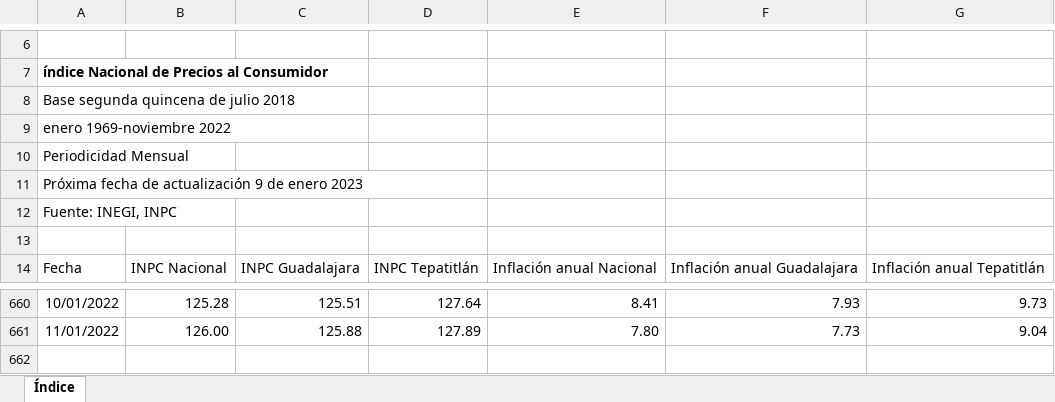
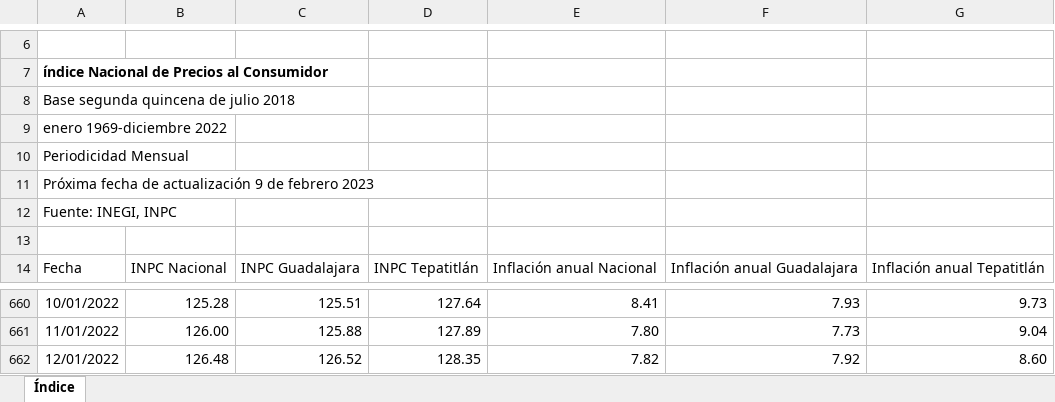
Before and after one commit to DIEEF-IIEG/SIE, an Excel workbook: HistINPC.xlsx, sheet Índice, drawn as a sheet; only a part is shown, gaps mark what is left out; values as stored, in another font and other column widths than the file's, no borders; charts and pictures not drawn; the diff names each change by its address in the sheet, - before the commit and + after, or states it on an @@ line.

```diff
--- a/HistINPC.xlsx (sheet Índice)
+++ b/HistINPC.xlsx (sheet Índice)
-A9: enero 1969-noviembre 2022
+A9: enero 1969-diciembre 2022
-A11: …9 de enero 2023
+A11: …9 de febrero 2023
+row 662: 12/01/2022 | 126.48 | 126.52 | 128.35 | 7.82 | 7.92 | 8.60
```
Also changed, not shown: InflacionTabulado.xlsx.
